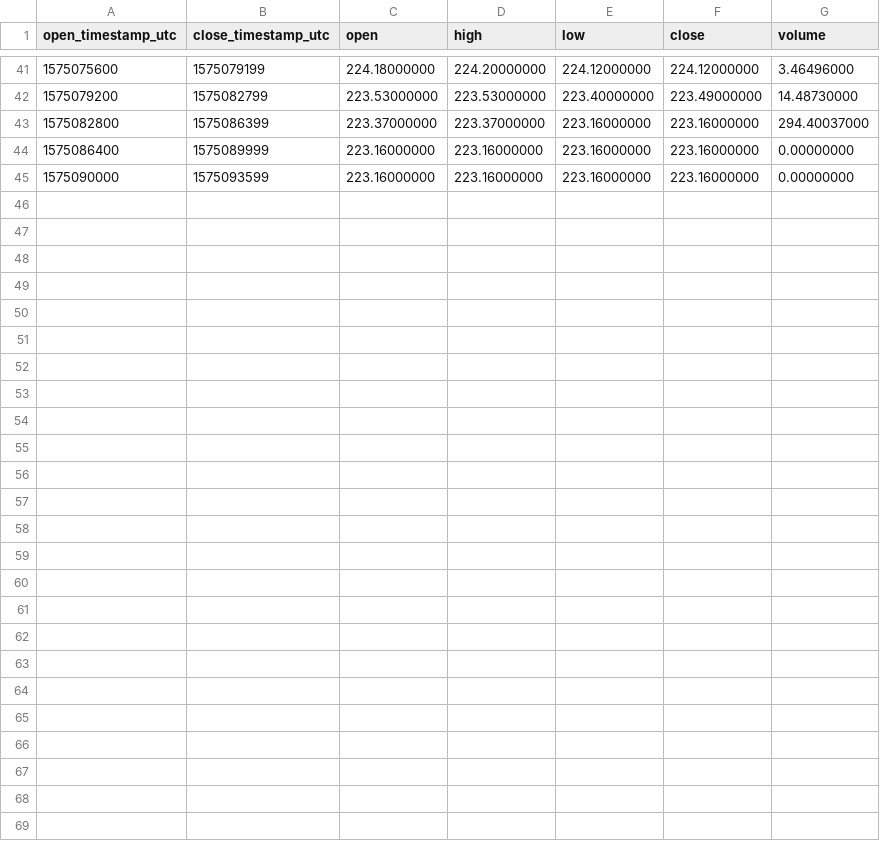
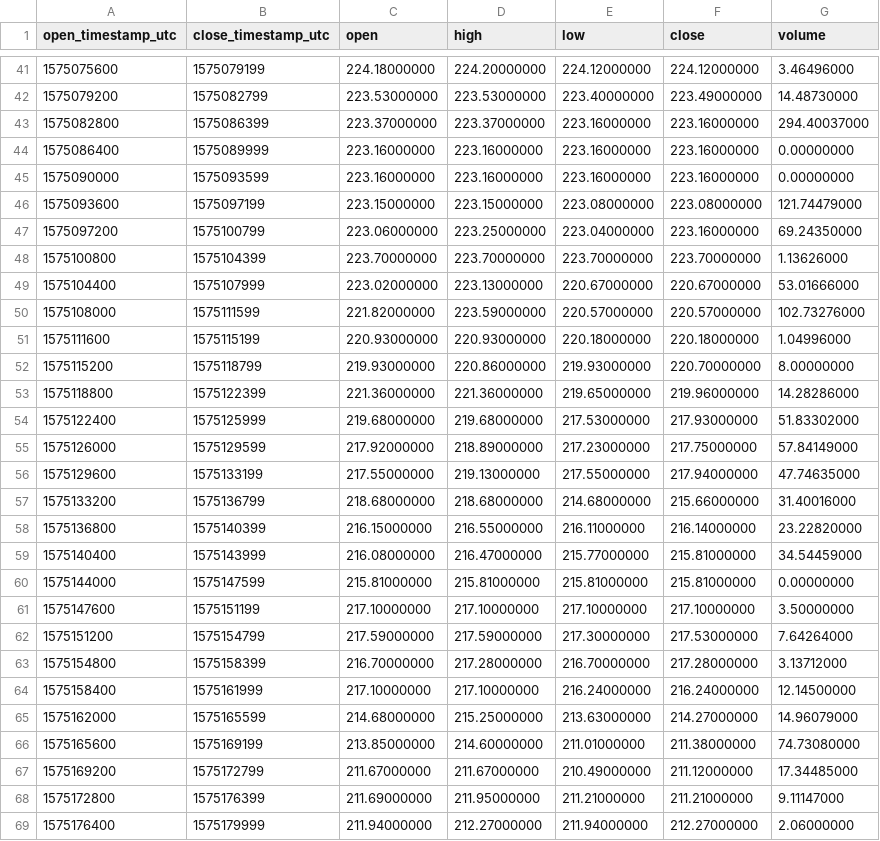
Before and after one commit to cryptobigbro/binance-BCHUSDC, a CSV file: binance-BCHUSDC-1h.csv, drawn as a sheet; only a part is shown, gaps mark what is left out.

Commit message:
Update OHLCV data.

```diff
--- a/binance-BCHUSDC-1h.csv
+++ b/binance-BCHUSDC-1h.csv
@@ -45 +45,25 @@ open_timestamp_utc,close_timestamp_utc,open,high,low,close,volume
 1575090000,1575093599,223.16000000,223.16000000,223.16000000,223.16000000,0.00000000
+1575093600,1575097199,223.15000000,223.15000000,223.08000000,223.08000000,121.74479000
+1575097200,1575100799,223.06000000,223.25000000,223.04000000,223.16000000,69.24350000
+1575100800,1575104399,223.70000000,223.70000000,223.70000000,223.70000000,1.13626000
+1575104400,1575107999,223.02000000,223.13000000,220.67000000,220.67000000,53.01666000
+1575108000,1575111599,221.82000000,223.59000000,220.57000000,220.57000000,102.73276000
+1575111600,1575115199,220.93000000,220.93000000,220.18000000,220.18000000,1.04996000
+1575115200,1575118799,219.93000000,220.86000000,219.93000000,220.70000000,8.00000000
+1575118800,1575122399,221.36000000,221.36000000,219.65000000,219.96000000,14.28286000
+1575122400,1575125999,219.68000000,219.68000000,217.53000000,217.93000000,51.83302000
+1575126000,1575129599,217.92000000,218.89000000,217.23000000,217.75000000,57.84149000
+1575129600,1575133199,217.55000000,219.13000000,217.55000000,217.94000000,47.74635000
+1575133200,1575136799,218.68000000,218.68000000,214.68000000,215.66000000,31.40016000
+1575136800,1575140399,216.15000000,216.55000000,216.11000000,216.14000000,23.22820000
+1575140400,1575143999,216.08000000,216.47000000,215.77000000,215.81000000,34.54459000
+1575144000,1575147599,215.81000000,215.81000000,215.81000000,215.81000000,0.00000000
+1575147600,1575151199,217.10000000,217.10000000,217.10000000,217.10000000,3.50000000
+1575151200,1575154799,217.59000000,217.59000000,217.30000000,217.53000000,7.64264000
+1575154800,1575158399,216.70000000,217.28000000,216.70000000,217.28000000,3.13712000
+1575158400,1575161999,217.10000000,217.10000000,216.24000000,216.24000000,12.14500000
+1575162000,1575165599,214.68000000,215.25000000,213.63000000,214.27000000,14.96079000
+1575165600,1575169199,213.85000000,214.60000000,211.01000000,211.38000000,74.73080000
+1575169200,1575172799,211.67000000,211.67000000,210.49000000,211.12000000,17.34485000
+1575172800,1575176399,211.69000000,211.95000000,211.21000000,211.21000000,9.11147000
+1575176400,1575179999,211.94000000,212.27000000,211.94000000,212.27000000,2.06000000
```
Also changed, not shown: binance-BCHUSDC-1d.csv, 2 other files.
